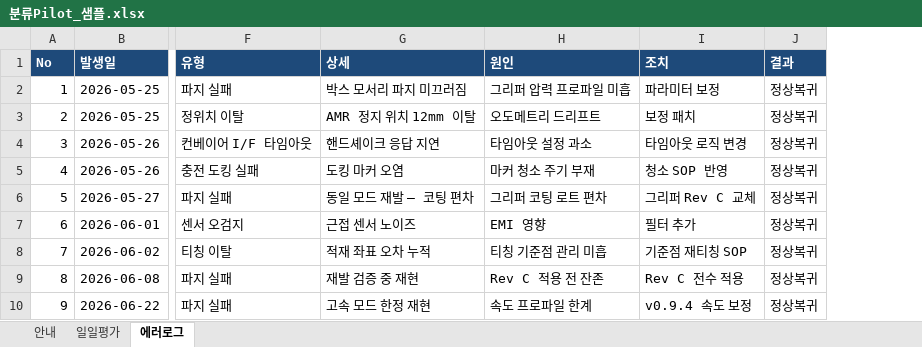
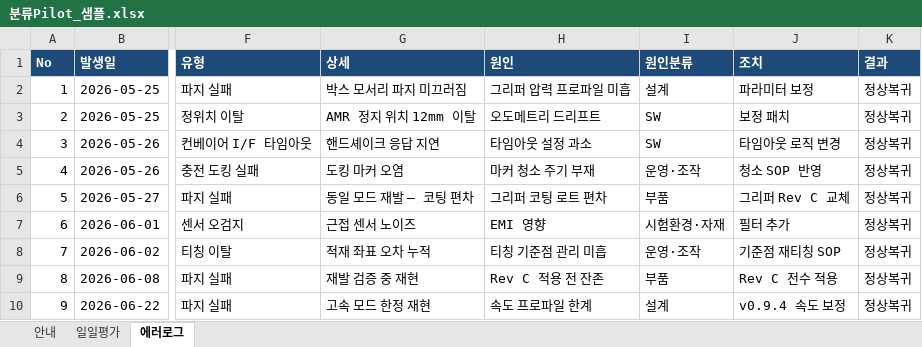
Before and after one commit to hdy-2382/SEC_FULL, an Excel workbook: data/projects/sort/raw/분류Pilot_샘플.xlsx, sheet 에러로그, drawn as a sheet; only a part is shown, gaps mark what is left out; values as stored, in another font and other column widths than the file's, no borders; the diff names each change by its address in the sheet, - before the commit and + after, or states it on an @@ line.

```diff
--- a/data/projects/sort/raw/분류Pilot_샘플.xlsx (sheet 에러로그)
+++ b/data/projects/sort/raw/분류Pilot_샘플.xlsx (sheet 에러로그)
+column I (원인분류), rows 2-10: 설계 | SW | SW | 운영·조작 | 부품 | 시험환경·자재 | 운영·조작 | 부품 | 설계
```
Also changed, not shown: data/projects/drum/raw/드럼POC_샘플.xlsx, data/projects/sort/REPORT.xlsx, 13 other files.
